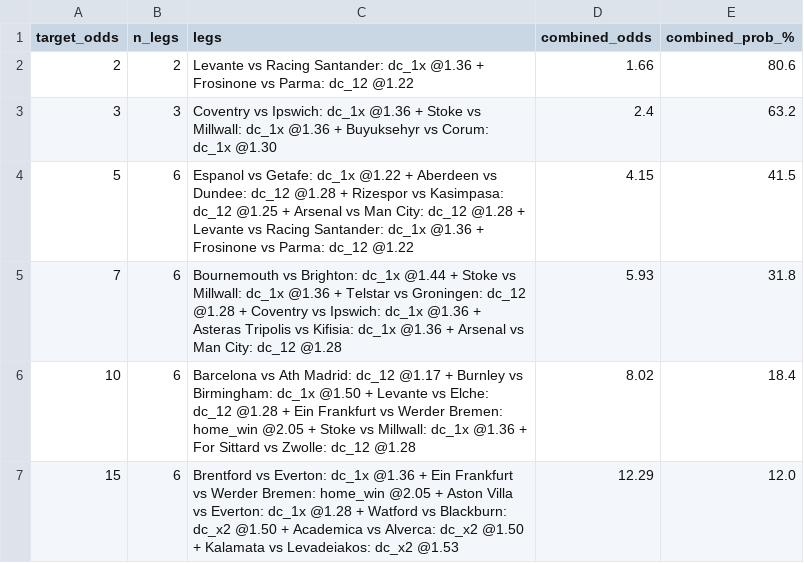
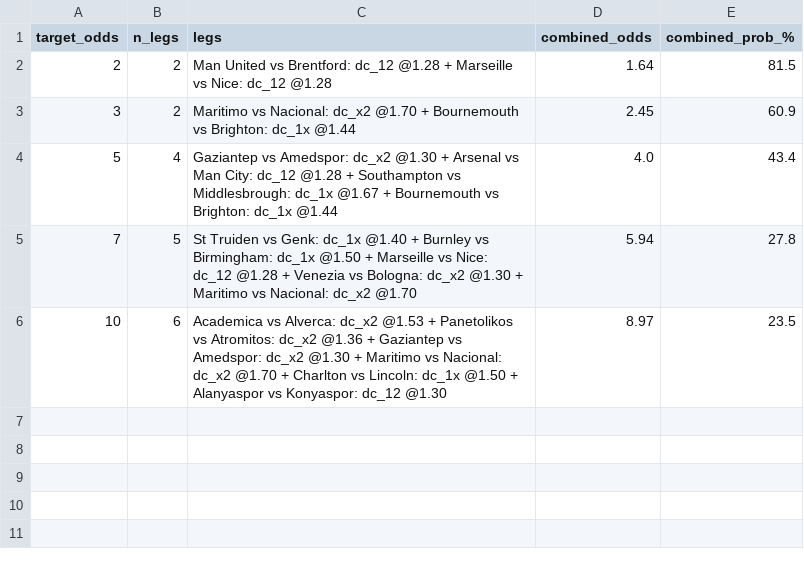
Before and after one commit to tonticha9/Prediction-picks, a CSV file: data/combos.csv, drawn as a sheet.

```diff
--- a/data/combos.csv
+++ b/data/combos.csv
@@ -1,7 +1,6 @@
 target_odds,n_legs,legs,combined_odds,combined_prob_%
-2,2,Levante vs Racing Santander: dc_1x @1.36 + Frosinone vs Parma: dc_12 @1.22,1.66,80.6
-3,3,Coventry vs Ipswich: dc_1x @1.36 + Stoke vs Millwall: dc_1x @1.36 + Buyuksehyr vs Corum: dc_1x @1.30,2.4,63.2
-5,6,Espanol vs Getafe: dc_1x @1.22 + Aberdeen vs Dundee: dc_12 @1.28 + Rizespor vs Kasimpasa: dc_12 @1.25 + Arsenal vs Man City: dc_12 @1.28 + Levante vs Racing Santander: dc_1x @1.36 + Frosinone vs Parma: dc_12 @1.22,4.15,41.5
-7,6,Bournemouth vs Brighton: dc_1x @1.44 + Stoke vs Millwall: dc_1x @1.36 + Telstar vs Groningen: dc_12 @1.28 + Coventry vs Ipswich: dc_1x @1.36 + Asteras Tripolis vs Kifisia: dc_1x @1.36 + Arsenal vs Man City: dc_12 @1.28,5.93,31.8
-10,6,Barcelona vs Ath Madrid: dc_12 @1.17 + Burnley vs Birmingham: dc_1x @1.50 + Levante vs Elche: dc_12 @1.28 + Ein Frankfurt vs Werder Bremen: home_win @2.05 + Stoke vs Millwall: dc_1x @1.36 + For Sittard vs Zwolle: dc_12 @1.28,8.02,18.4
-15,6,Brentford vs Everton: dc_1x @1.36 + Ein Frankfurt vs Werder Bremen: home_win @2.05 + Aston Villa vs Everton: dc_1x @1.28 + Watford vs Blackburn: dc_x2 @1.50 + Academica vs Alverca: dc_x2 @1.50 + Kalamata vs Levadeiakos: dc_x2 @1.53,12.29,12.0
+2,2,Man United vs Brentford: dc_12 @1.28 + Marseille vs Nice: dc_12 @1.28,1.64,81.5
+3,2,Maritimo vs Nacional: dc_x2 @1.70 + Bournemouth vs Brighton: dc_1x @1.44,2.45,60.9
+5,4,Gaziantep vs Amedspor: dc_x2 @1.30 + Arsenal vs Man City: dc_12 @1.28 + Southampton vs Middlesbrough: dc_1x @1.67 + Bournemouth vs Brighton: dc_1x @1.44,4.0,43.4
+7,5,St Truiden vs Genk: dc_1x @1.40 + Burnley vs Birmingham: dc_1x @1.50 + Marseille vs Nice: dc_12 @1.28 + Venezia vs Bologna: dc_x2 @1.30 + Maritimo vs Nacional: dc_x2 @1.70,5.94,27.8
+10,6,Academica vs Alverca: dc_x2 @1.53 + Panetolikos vs Atromitos: dc_x2 @1.36 + Gaziantep vs Amedspor: dc_x2 @1.30 + Maritimo vs Nacional: dc_x2 @1.70 + Charlton vs Lincoln: dc_1x @1.50 + Alanyaspor vs Konyaspor: dc_12 @1.30,8.97,23.5
```
Also changed, not shown: data/value_bets.csv, shadow/health_log.csv, 5 other files.
